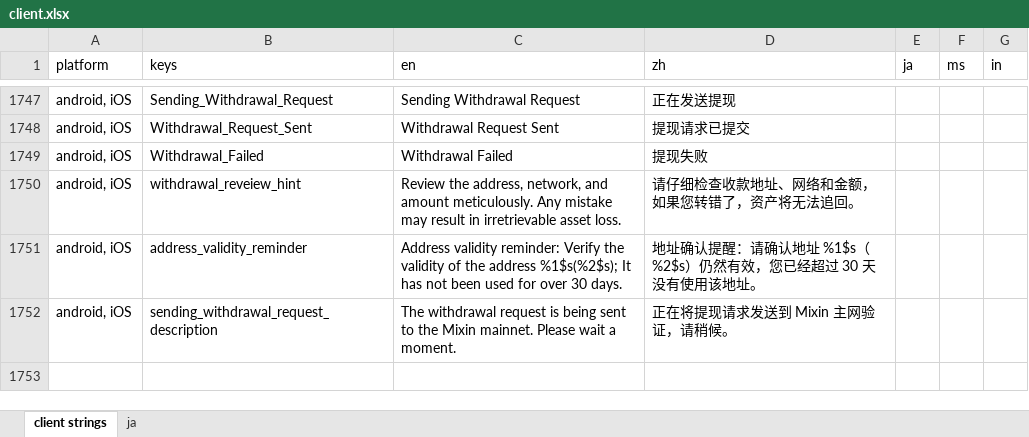
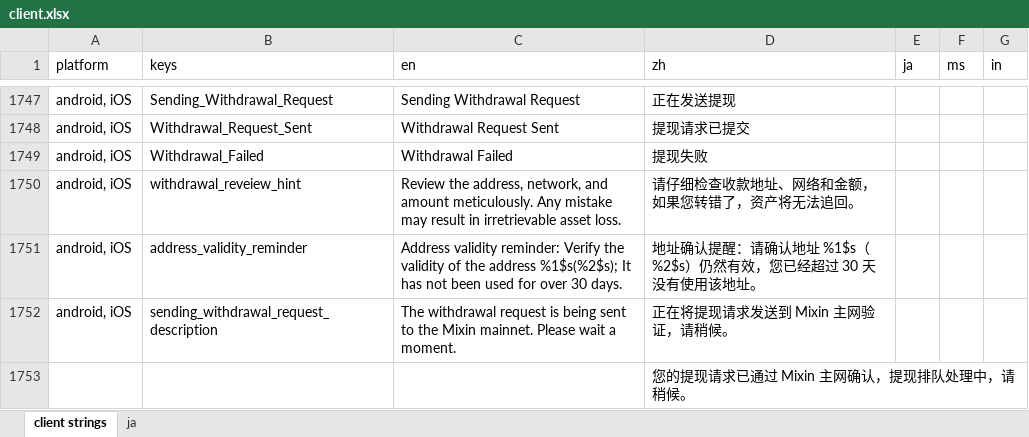
Before and after one commit to xingstarx/sync-google-sheet, an Excel workbook: client.xlsx, sheet client strings, drawn as a sheet; only a part is shown, gaps mark what is left out; values as stored, in another font and other column widths than the file's, no borders; charts and pictures and conditional formats not drawn; the diff names each change by its address in the sheet, - before the commit and + after, or states it on an @@ line.

Commit message:
update client.xlsx

```diff
--- a/client.xlsx (sheet client strings)
+++ b/client.xlsx (sheet client strings)
+row 1753:  |  |  | 您的提现请求已通过 Mixin 主网确认，提现排队处理中，请稍候。
```
